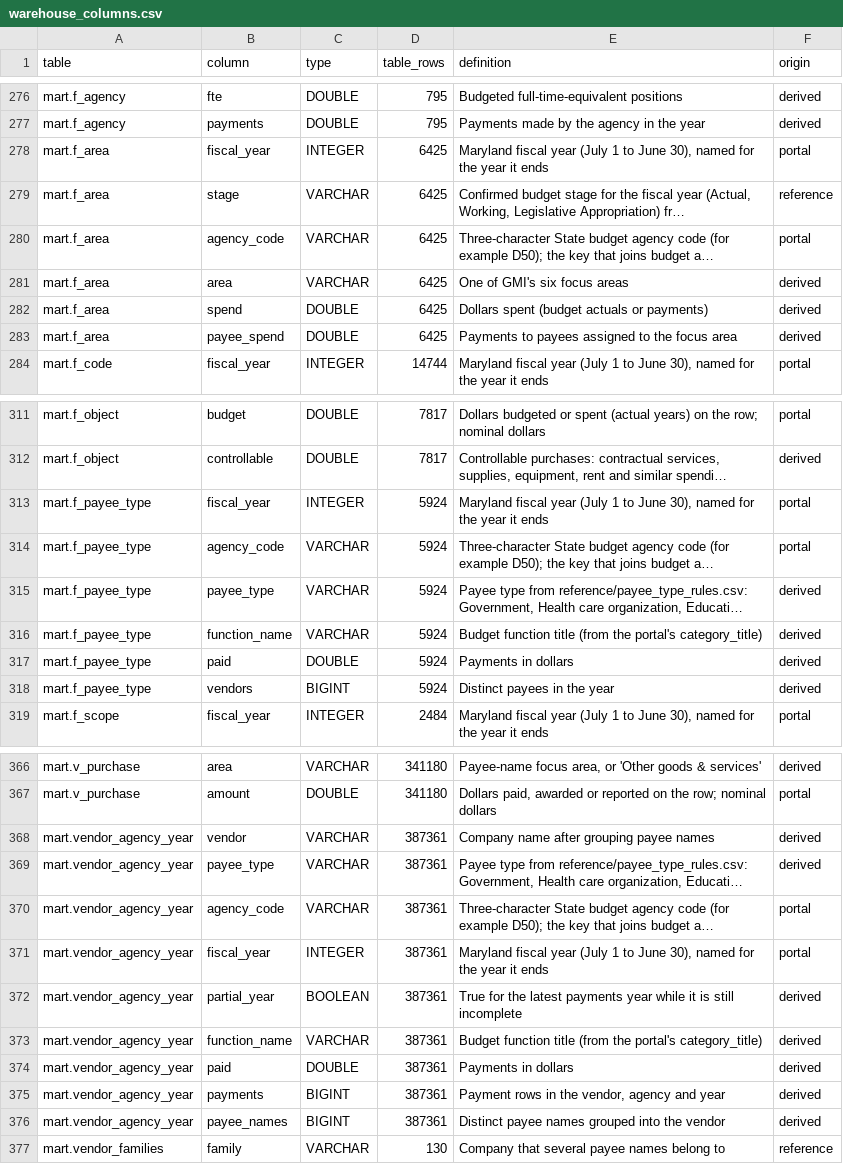
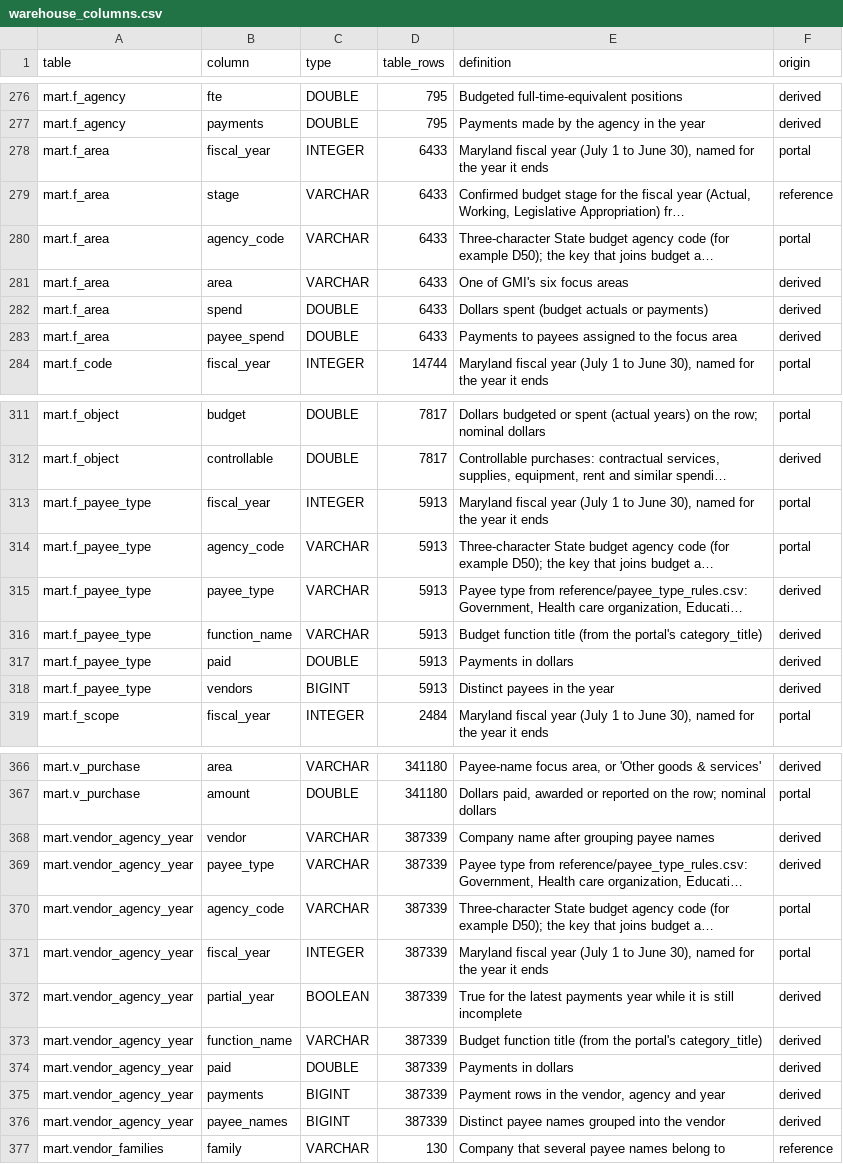
Before and after one commit to EVO3-Ecosystem/gmi-savings-tracker, a CSV file: docs/schemas/warehouse_columns.csv, drawn as a sheet; only a part is shown, gaps mark what is left out; long unchanged cells end in …; the diff covers the shown part only; the diff names each change by its address in the sheet, - before the commit and + after, or states it on an @@ line.

```diff
--- a/docs/schemas/warehouse_columns.csv
+++ b/docs/schemas/warehouse_columns.csv
-D278:D283 (table_rows): 6425
+D278:D283 (table_rows): 6433
-D313:D318 (table_rows): 5924
+D313:D318 (table_rows): 5913
-D368:D376 (table_rows): 387361
+D368:D376 (table_rows): 387339
```
Also changed, not shown: 1 added row and 4 edited cells elsewhere in this file, docs/parity/differences.csv, docs/parity/explanations.csv, 9 other files.
